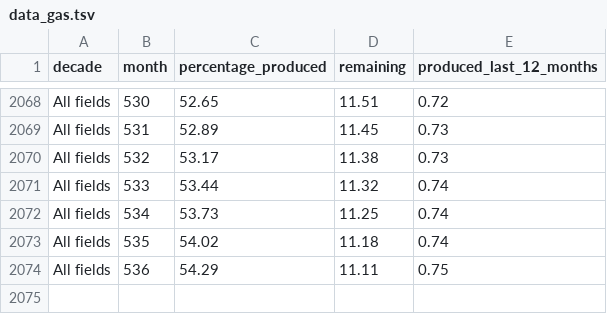
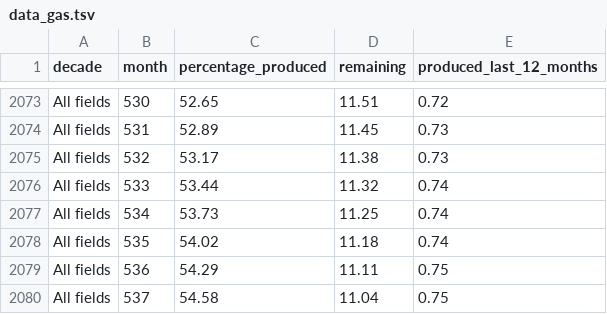
Before and after one commit to ivarref/ncs-month-percentage-produced, a TSV file: data/data_gas.tsv, drawn as a sheet; only a part is shown, gaps mark what is left out; the diff covers the shown part only; the diff names each change by its address in the sheet, - before the commit and + after, or states it on an @@ line.

```diff
--- a/data/data_gas.tsv
+++ b/data/data_gas.tsv
+row 2080: All fields | 537 | 54.58 | 11.04 | 0.75
```
Also changed, not shown: 5 added rows and 2 edited cells elsewhere in this file, data/data_all.tsv, data/data_oil.tsv.
